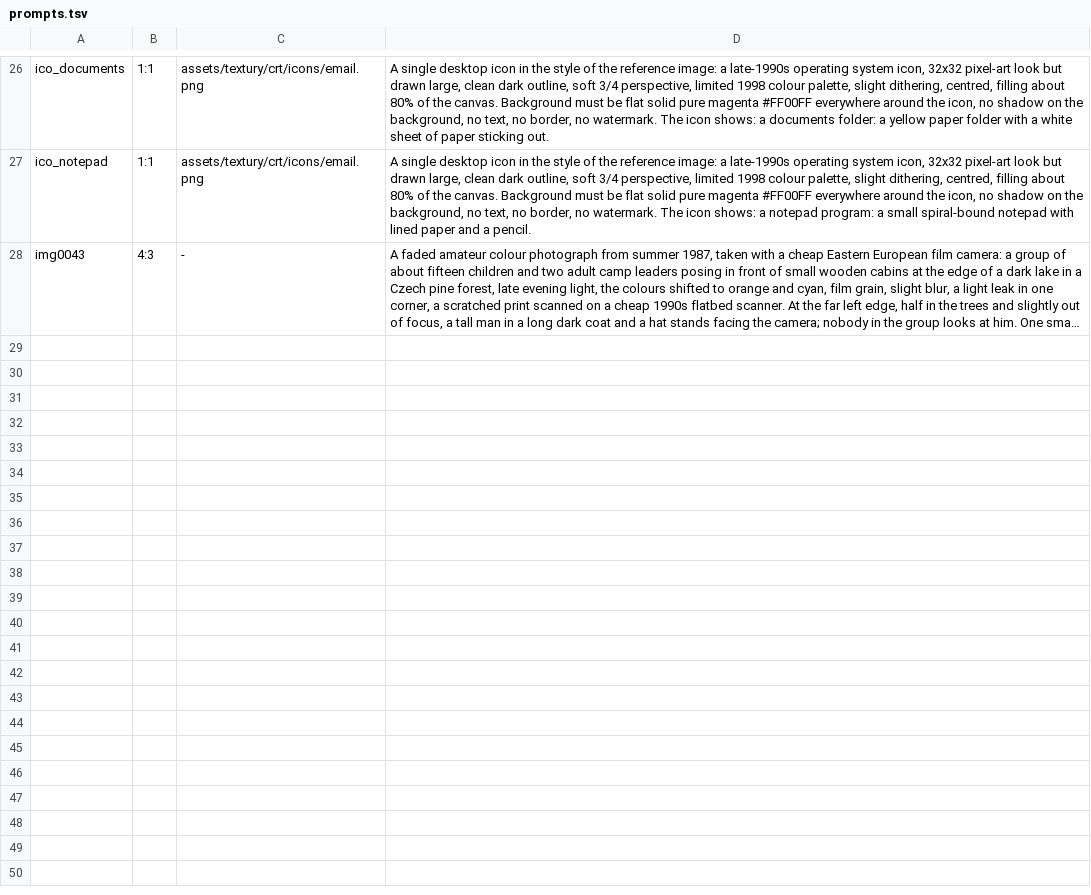
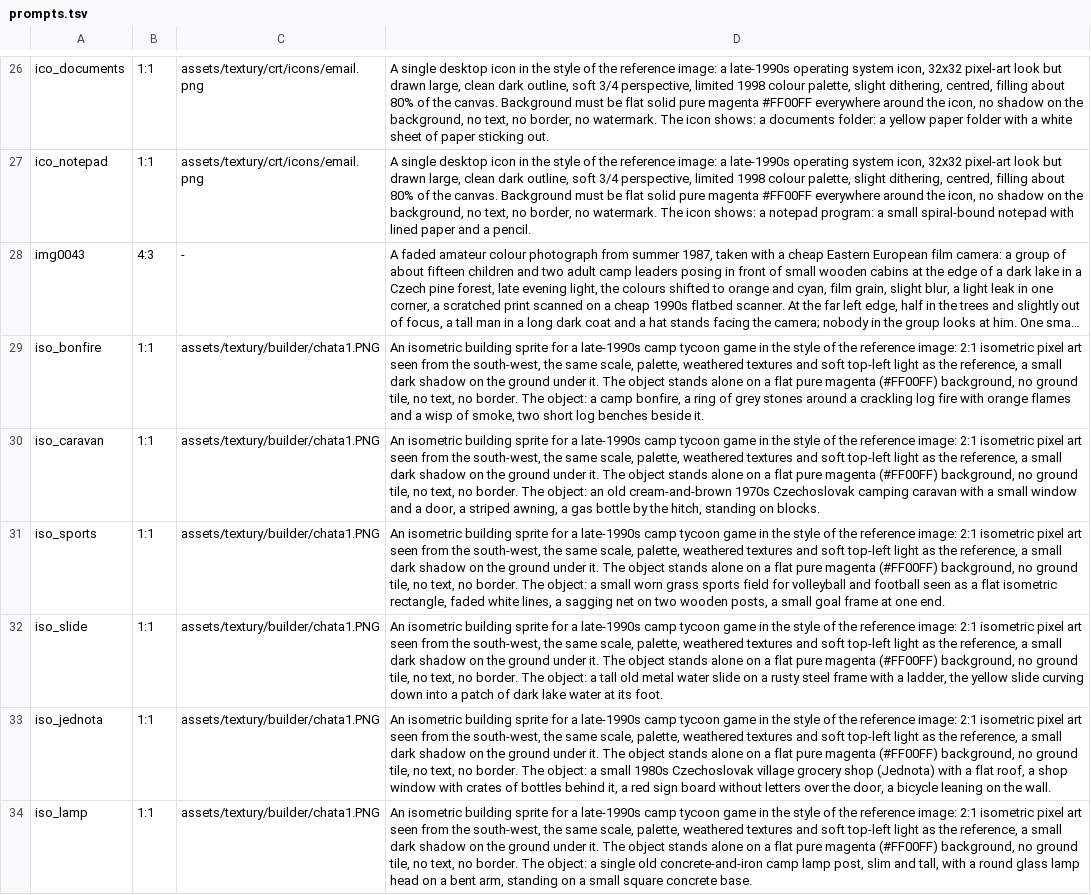
Before and after one commit to risafuranku/summercamp, a TSV file: tools/artgen/prompts.tsv, drawn as a sheet; only a part is shown, gaps mark what is left out; long unchanged cells end in …; the diff names each change by its address in the sheet, - before the commit and + after, or states it on an @@ line.

```diff
--- a/tools/artgen/prompts.tsv
+++ b/tools/artgen/prompts.tsv
+row 29: iso_bonfire | 1:1 | assets/textury/builder/chata1.PNG | An isometric building sprite for a late-1990s camp tycoon game in the style of the reference image: 2:1 isometric pixel art seen from the south-west, the same scale, palette, weathered textures and soft top-left light as the reference, a small dark shadow on the ground under it. The object stands alone on a flat pure magenta (#FF00FF) background, no ground tile, no text, no border. The object: a camp bonfire, a ring of grey stones around a crackling log fire with orange flames and a wisp of smoke, two short log benches beside it.
+row 30: iso_caravan | 1:1 | assets/textury/builder/chata1.PNG | An isometric building sprite for a late-1990s camp tycoon game in the style of the reference image: 2:1 isometric pixel art seen from the south-west, the same scale, palette, weathered textures and soft top-left light as the reference, a small dark shadow on the ground under it. The object stands alone on a flat pure magenta (#FF00FF) background, no ground tile, no text, no border. The object: an old cream-and-brown 1970s Czechoslovak camping caravan with a small window and a door, a striped awning, a gas bottle by the hitch, standing on blocks.
+row 31: iso_sports | 1:1 | assets/textury/builder/chata1.PNG | An isometric building sprite for a late-1990s camp tycoon game in the style of the reference image: 2:1 isometric pixel art seen from the south-west, the same scale, palette, weathered textures and soft top-left light as the reference, a small dark shadow on the ground under it. The object stands alone on a flat pure magenta (#FF00FF) background, no ground tile, no text, no border. The object: a small worn grass sports field for volleyball and football seen as a flat isometric rectangle, faded white lines, a sagging net on two wooden posts, a small goal frame at one end.
+row 32: iso_slide | 1:1 | assets/textury/builder/chata1.PNG | An isometric building sprite for a late-1990s camp tycoon game in the style of the reference image: 2:1 isometric pixel art seen from the south-west, the same scale, palette, weathered textures and soft top-left light as the reference, a small dark shadow on the ground under it. The object stands alone on a flat pure magenta (#FF00FF) background, no ground tile, no text, no border. The object: a tall old metal water slide on a rusty steel frame with a ladder, the yellow slide curving down into a patch of dark lake water at its foot.
+row 33: iso_jednota | 1:1 | assets/textury/builder/chata1.PNG | An isometric building sprite for a late-1990s camp tycoon game in the style of the reference image: 2:1 isometric pixel art seen from the south-west, the same scale, palette, weathered textures and soft top-left light as the reference, a small dark shadow on the ground under it. The object stands alone on a flat pure magenta (#FF00FF) background, no ground tile, no text, no border. The object: a small 1980s Czechoslovak village grocery shop (Jednota) with a flat roof, a shop window with crates of bottles behind it, a red sign board without letters over the door, a bicycle leaning on the wall.
+row 34: iso_lamp | 1:1 | assets/textury/builder/chata1.PNG | An isometric building sprite for a late-1990s camp tycoon game in the style of the reference image: 2:1 isometric pixel art seen from the south-west, the same scale, palette, weathered textures and soft top-left light as the reference, a small dark shadow on the ground under it. The object stands alone on a flat pure magenta (#FF00FF) background, no ground tile, no text, no border. The object: a single old concrete-and-iron camp lamp post, slim and tall, with a round glass lamp head on a bent arm, standing on a small square concrete base.
```
Also changed, not shown: tools/audiogen/prompts.tsv, 32 other files.
